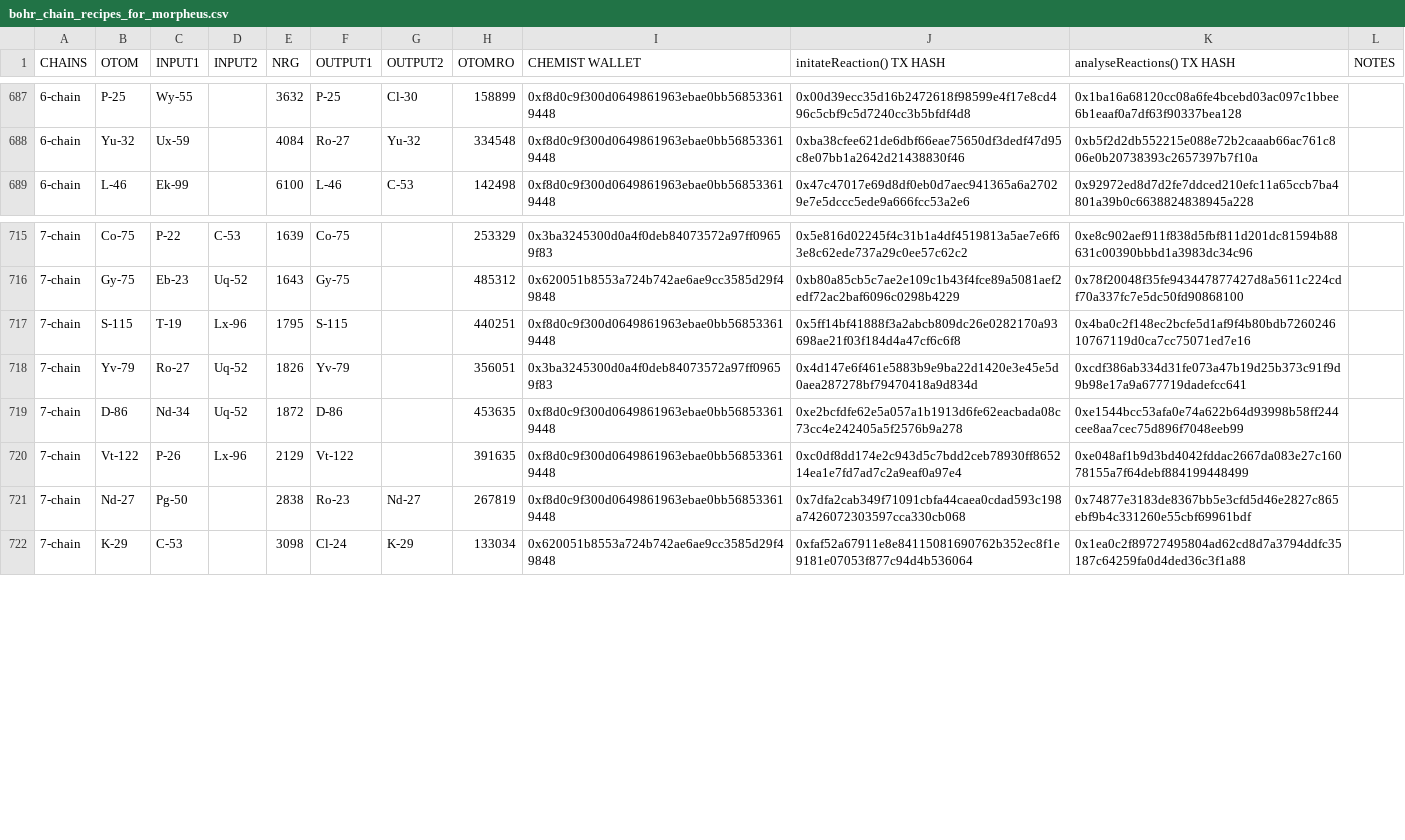
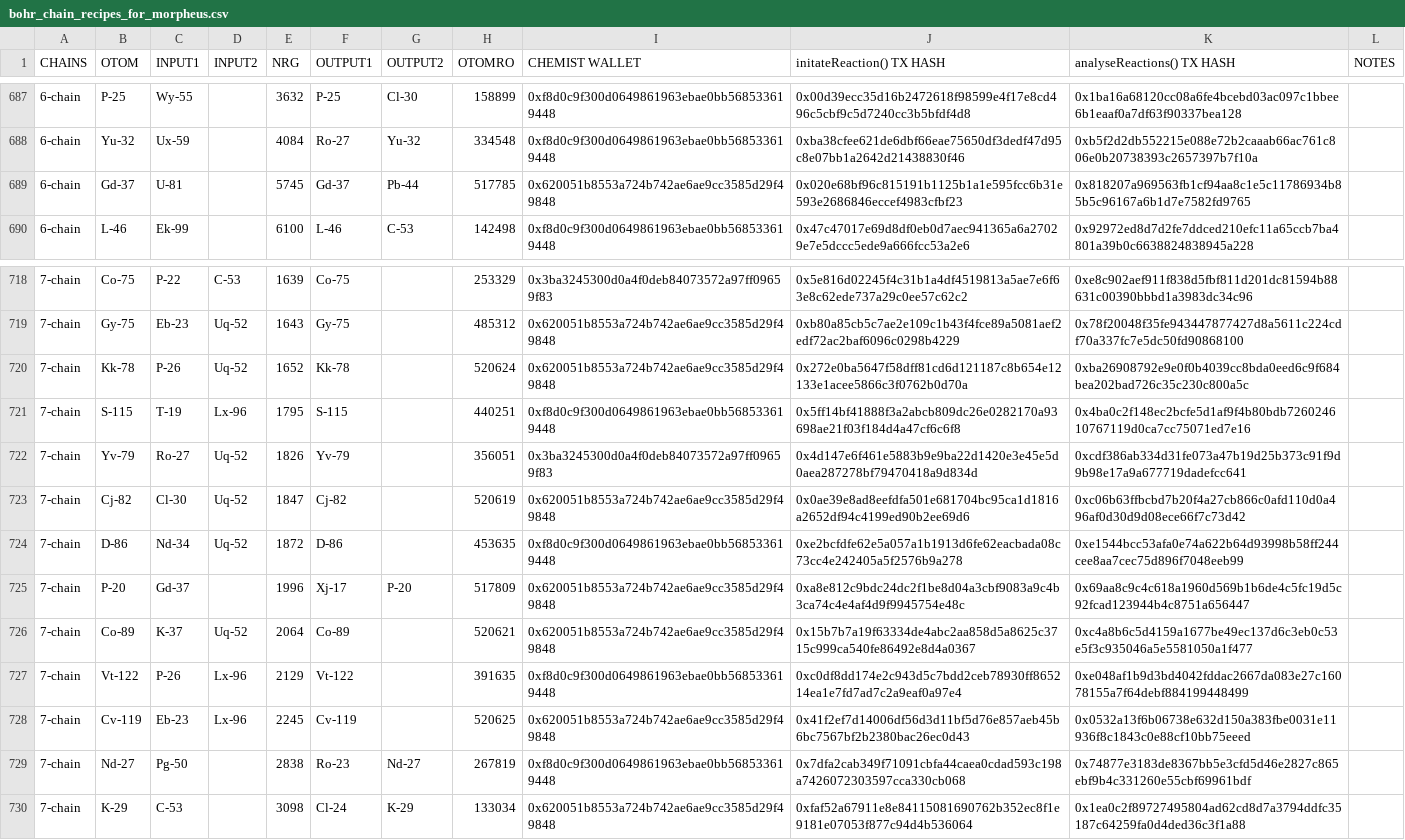
Before and after one commit to jeffdaly1975/otom, a CSV file: datasets/bohr_chain_recipes_for_morpheus.csv, drawn as a sheet; only a part is shown, gaps mark what is left out; the diff covers the shown part only; the diff names each change by its address in the sheet, - before the commit and + after, or states it on an @@ line.

```diff
--- a/datasets/bohr_chain_recipes_for_morpheus.csv
+++ b/datasets/bohr_chain_recipes_for_morpheus.csv
+row 689: 6-chain | Gd-37 | U-81 |  | 5745 | Gd-37 | Pb-44 | 517785 | 0x620051b8553a724b742ae6ae9cc3585d29f49848 | 0x020e68bf96c815191b1125b1a1e595fcc6b31e593e2686846eccef4983cfbf23 | 0x818207a969563fb1cf94aa8c1e5c11786934b85b5c96167a6b1d7e7582fd9765
+row 720: 7-chain | Kk-78 | P-26 | Uq-52 | 1652 | Kk-78 |  | 520624 | 0x620051b8553a724b742ae6ae9cc3585d29f49848 | 0x272e0ba5647f58dff81cd6d121187c8b654e12133e1acee5866c3f0762b0d70a | 0xba26908792e9e0f0b4039cc8bda0eed6c9f684bea202bad726c35c230c800a5c
+row 723: 7-chain | Cj-82 | Cl-30 | Uq-52 | 1847 | Cj-82 |  | 520619 | 0x620051b8553a724b742ae6ae9cc3585d29f49848 | 0x0ae39e8ad8eefdfa501e681704bc95ca1d1816a2652df94c4199ed90b2ee69d6 | 0xc06b63ffbcbd7b20f4a27cb866c0afd110d0a496af0d30d9d08ece66f7c73d42
+row 725: 7-chain | P-20 | Gd-37 |  | 1996 | Xj-17 | P-20 | 517809 | 0x620051b8553a724b742ae6ae9cc3585d29f49848 | 0xa8e812c9bdc24dc2f1be8d04a3cbf9083a9c4b3ca74c4e4af4d9f9945754e48c | 0x69aa8c9c4c618a1960d569b1b6de4c5fc19d5c92fcad123944b4c8751a656447
+row 726: 7-chain | Co-89 | K-37 | Uq-52 | 2064 | Co-89 |  | 520621 | 0x620051b8553a724b742ae6ae9cc3585d29f49848 | 0x15b7b7a19f63334de4abc2aa858d5a8625c3715c999ca540fe86492e8d4a0367 | 0xc4a8b6c5d4159a1677be49ec137d6c3eb0c53e5f3c935046a5e5581050a1f477
+row 728: 7-chain | Cv-119 | Eb-23 | Lx-96 | 2245 | Cv-119 |  | 520625 | 0x620051b8553a724b742ae6ae9cc3585d29f49848 | 0x41f2ef7d14006df56d3d11bf5d76e857aeb45b6bc7567bf2b2380bac26ec0d43 | 0x0532a13f6b06738e632d150a383fbe0031e11936f8c1843c0e88cf10bb75eeed
```
Also changed, not shown: 11 added rows and 1 removed row elsewhere in this file, datasets/token_ids-bohr.csv, 10 other files.
